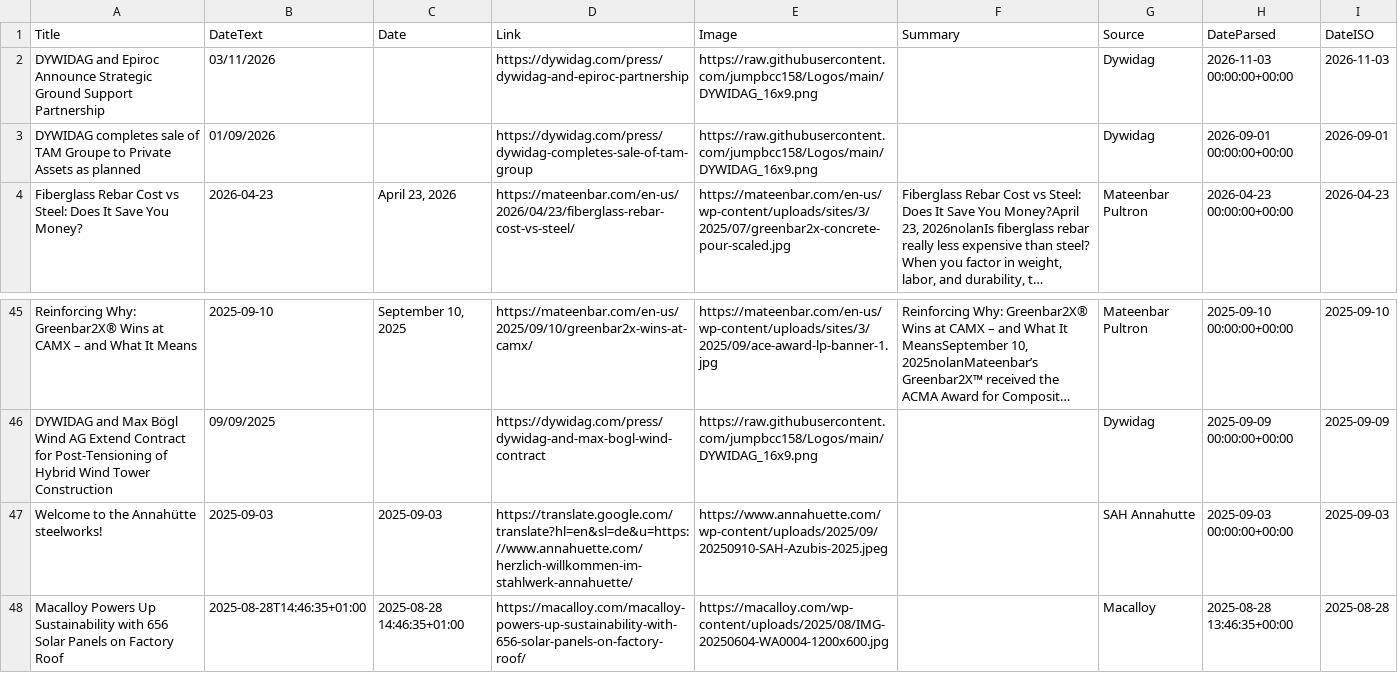
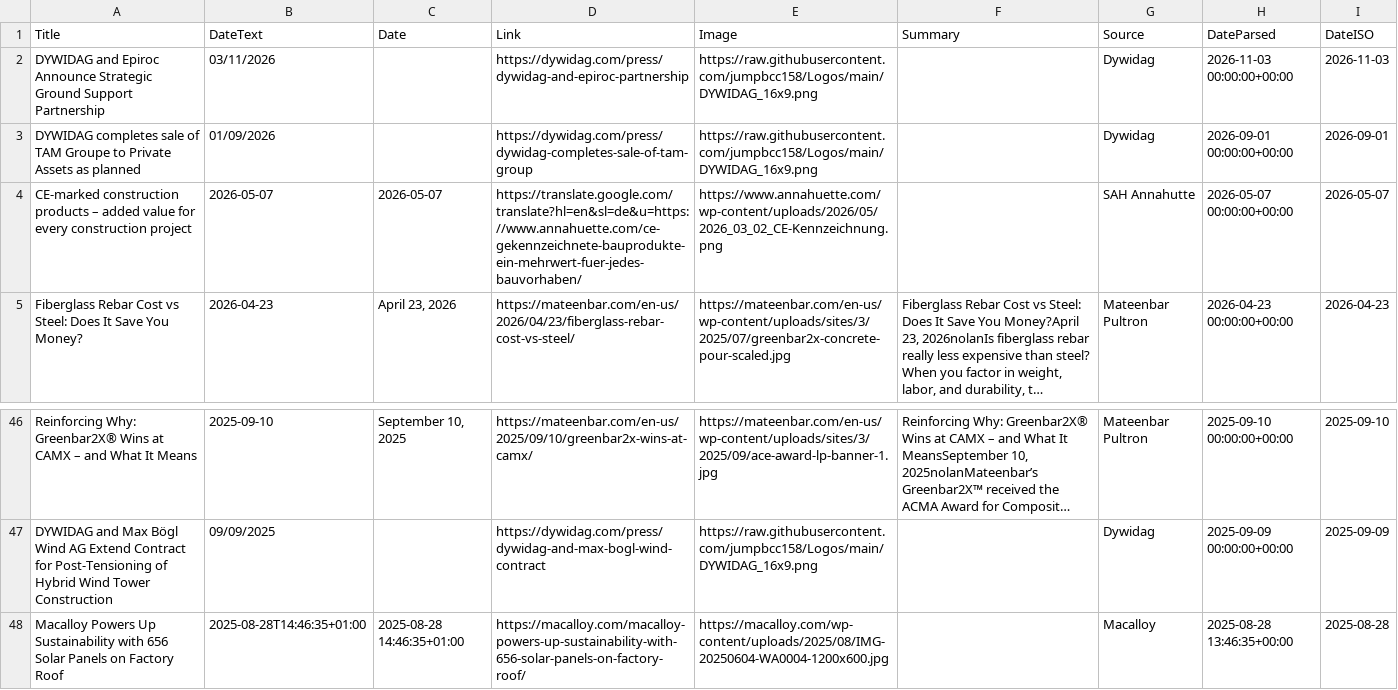
Before and after one commit to jumpbcc158/006gitscrape, a CSV file: export_combined.csv, drawn as a sheet; only a part is shown, gaps mark what is left out; long unchanged cells end in …; removed rows and columns are numbered as before the commit, all else as after; the diff names each change by its address in the sheet, - before the commit and + after, or states it on an @@ line.

```diff
--- a/export_combined.csv
+++ b/export_combined.csv
+row 4: CE-marked construction products – added value for every construction project | 2026-05-07 | 2026-05-07 | https://translate.google.com/translate?hl=en&sl=de&u=https://www.annahuette.com/ce-gekennzeichnete-bauprodukte-ein-mehrwert-fuer-jedes-bauvorhaben/ | https://www.annahuette.com/wp-content/uploads/2026/05/2026_03_02_CE-Kennzeichnung.png |  | SAH Annahutte | 2026-05-07 00:00:00+00:00 | 2026-05-07
-row 47: Welcome to the Annahütte steelworks! | 2025-09-03 | 2025-09-03 | https://translate.google.com/translate?hl=en&sl=de&u=https://www.annahuette.com/herzlich-willkommen-im-stahlwerk-annahuette/ | https://www.annahuette.com/wp-content/uploads/2025/09/20250910-SAH-Azubis-2025.jpeg |  | SAH Annahutte | 2025-09-03 00:00:00+00:00 | 2025-09-03
```
